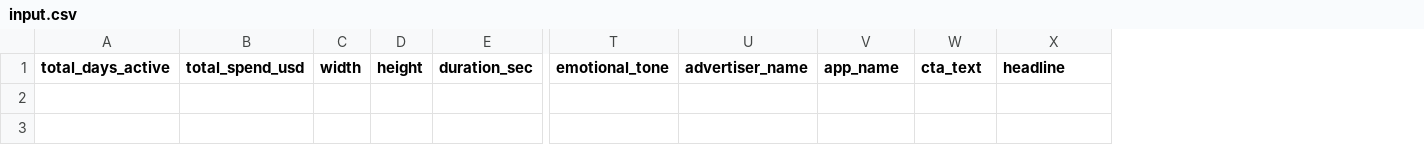
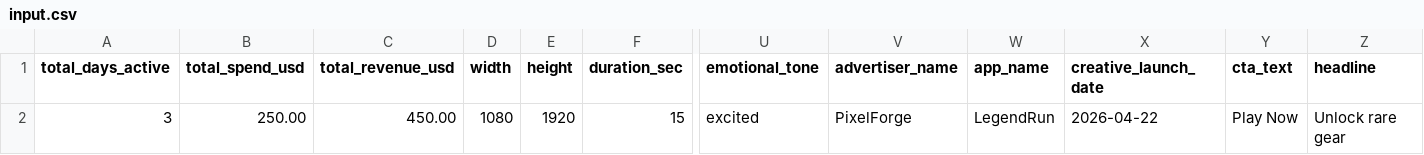
Before and after one commit to HackupcMarsonauSmadex/main_repository, a CSV file: data/input.csv, drawn as a sheet; only a part is shown, gaps mark what is left out; rows hold the shown columns only; the diff names each change by its address in the sheet, - before the commit and + after, or states it on an @@ line.

Commit message:
input ejemplo

```diff
--- a/data/input.csv
+++ b/data/input.csv
+column C (total_revenue_usd), empty
+column X (creative_launch_date), empty
+row 2: 3 | 250.00 | 450.00 | 1080 | 1920 | 15 | excited | PixelForge | LegendRun | 2026-04-22 | Play Now | Unlock rare gear
```
Also changed, not shown: 1 other file.
